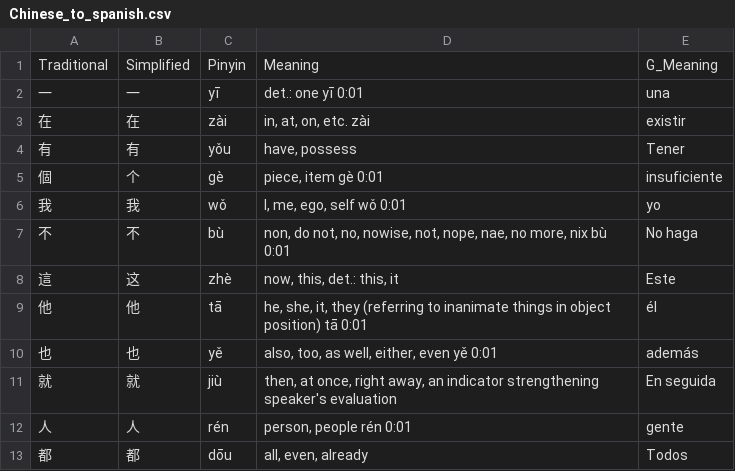
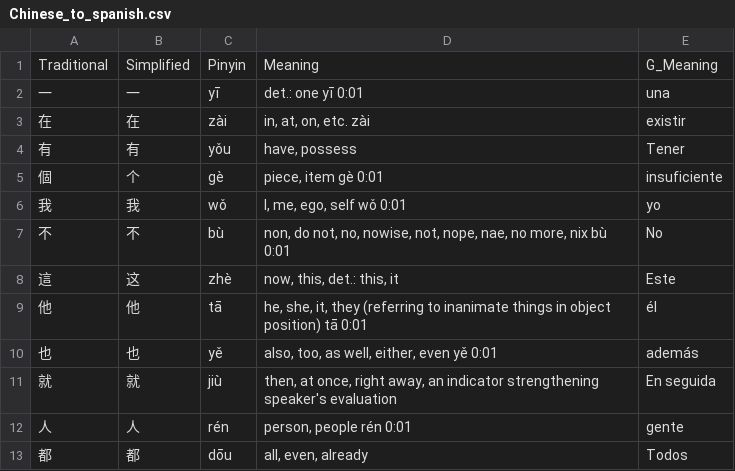
Before and after one commit to Migue28/100_days_of_python, a CSV file: Day 31/Flash Card App/data/Chinese_to_spanish.csv, drawn as a sheet; only a part is shown.

```diff
--- a/Day 31/Flash Card App/data/Chinese_to_spanish.csv
+++ b/Day 31/Flash Card App/data/Chinese_to_spanish.csv
@@ -6,3 +6,3 @@ Traditional,Simplified,Pinyin,Meaning,G_Meaning
 我,我,wǒ,"I, me, ego, self wǒ 0:01",yo
-不,不,bù,"non, do not, no, nowise, not, nope, nae, no more, nix bù 0:01",No haga
+不,不,bù,"non, do not, no, nowise, not, nope, nae, no more, nix bù 0:01",No
 這,这,zhè,"now, this, det.: this, it",Este
```
Also changed, not shown: 2 other files.
